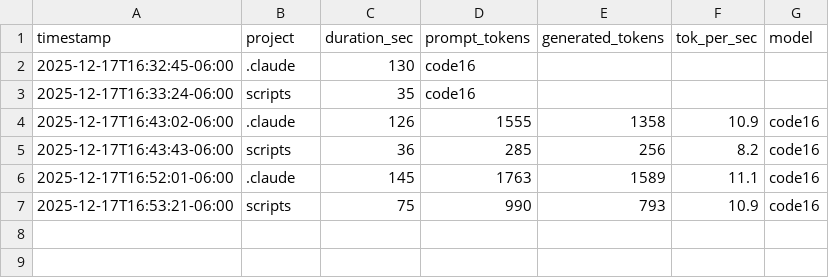
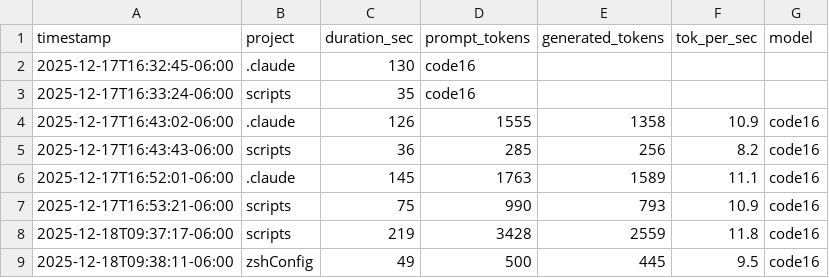
Before and after one commit to jaded423/claudeGlobal, a CSV file: logs/ollamaLog-metrics.csv, drawn as a sheet.

```diff
--- a/logs/ollamaLog-metrics.csv
+++ b/logs/ollamaLog-metrics.csv
@@ -7 +7,3 @@ timestamp,project,duration_sec,prompt_tokens,generated_tokens,tok_per_sec,model
 2025-12-17T16:53:21-06:00,scripts,75,990,793,10.9,code16
+2025-12-18T09:37:17-06:00,scripts,219,3428,2559,11.8,code16
+2025-12-18T09:38:11-06:00,zshConfig,49,500,445,9.5,code16
```
